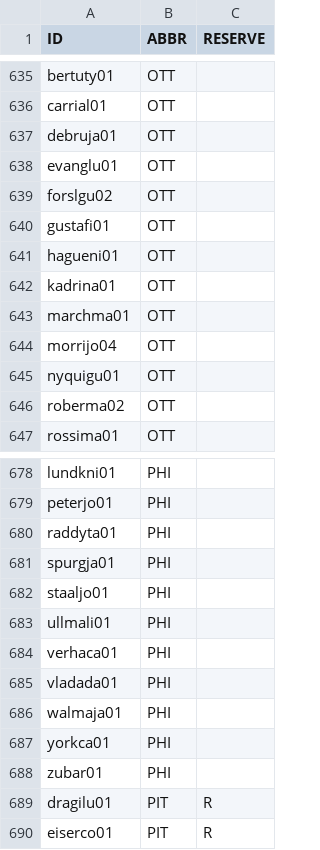
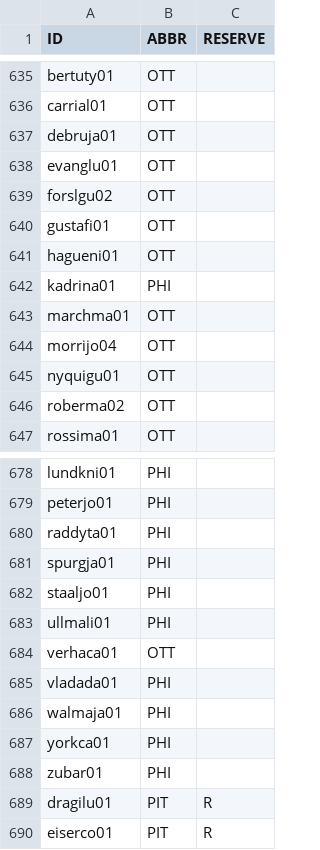
Before and after one commit to jduteau/fhl-dashboard-observable, a CSV file: src/data/rosters_p21.csv, drawn as a sheet; only a part is shown, gaps mark what is left out.

```diff
--- a/src/data/rosters_p21.csv
+++ b/src/data/rosters_p21.csv
@@ -641,3 +641,3 @@ gustafi01,OTT,
 hagueni01,OTT,
-kadrina01,OTT,
+kadrina01,PHI,
 marchma01,OTT,
@@ -683,3 +683,3 @@ staaljo01,PHI,
 ullmali01,PHI,
-verhaca01,PHI,
+verhaca01,OTT,
 vladada01,PHI,
```
Also changed, not shown: src/data/current_picks.csv.
